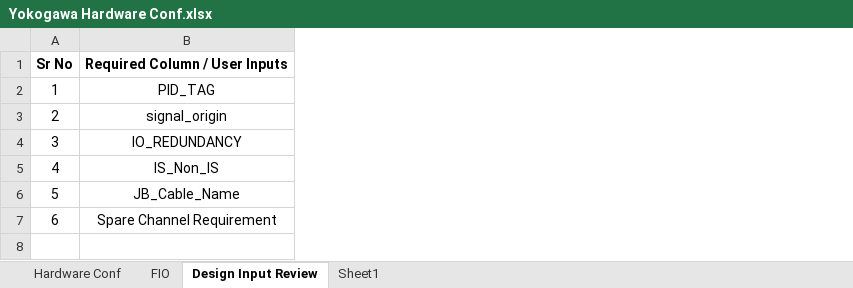
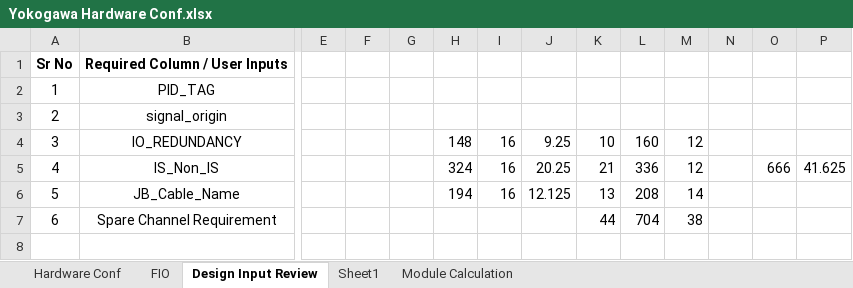
Before and after one commit to KAPILDESAI007/Elio---Hardware-Design-Documentation, an Excel workbook: templates/Yokogawa Hardware Conf.xlsx, sheet Design Input Review, drawn as a sheet; only a part is shown, gaps mark what is left out; values as stored, in another font and other column widths than the file's, no borders; the diff names each change by its address in the sheet, - before the commit and + after, or states it on an @@ line.

```diff
--- a/templates/Yokogawa Hardware Conf.xlsx (sheet Design Input Review)
+++ b/templates/Yokogawa Hardware Conf.xlsx (sheet Design Input Review)
+sheet tab: Module Calculation
+column E, empty
+column F, empty
+column G, empty
+column H, rows 4-6: 148 | 324 | 194
+column I, rows 4-6: all 16
+column J, rows 4-6: 9.25 | 20.25 | 12.125
+column K, rows 4-7: 10 | 21 | 13 | 44
+column L, rows 4-7: 160 | 336 | 208 | 704
+column M, rows 4-7: 12 | 12 | 14 | 38
+column N, empty
+column O, row 5: 666
+column P, row 5: 41.625
```
Also changed, not shown: templates/Yokogawa_SIS_Constraints_Model_v3.xlsx, 14 other files.
